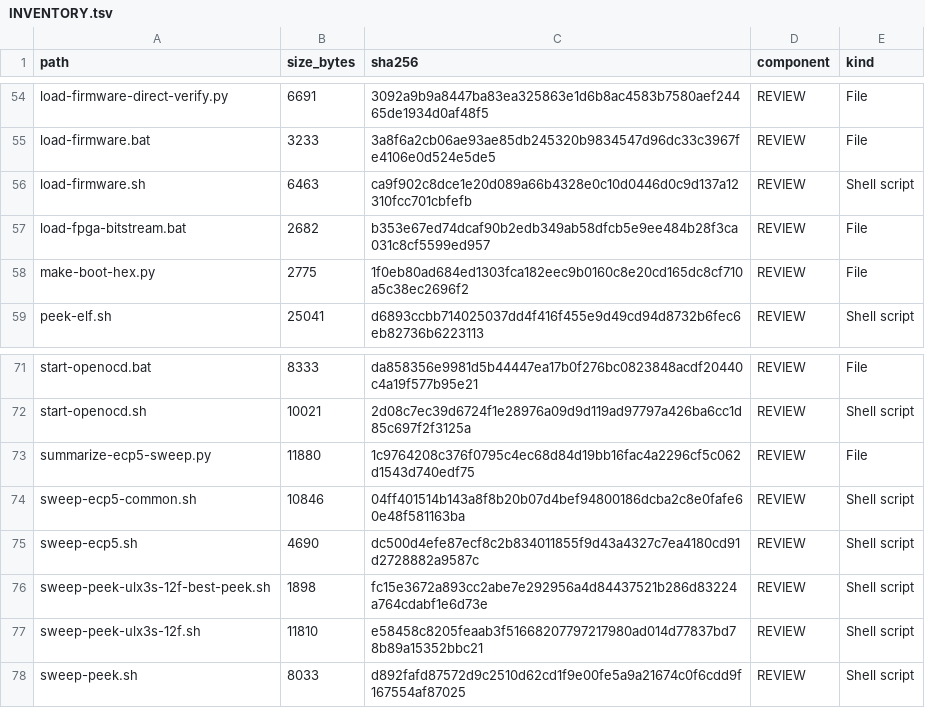
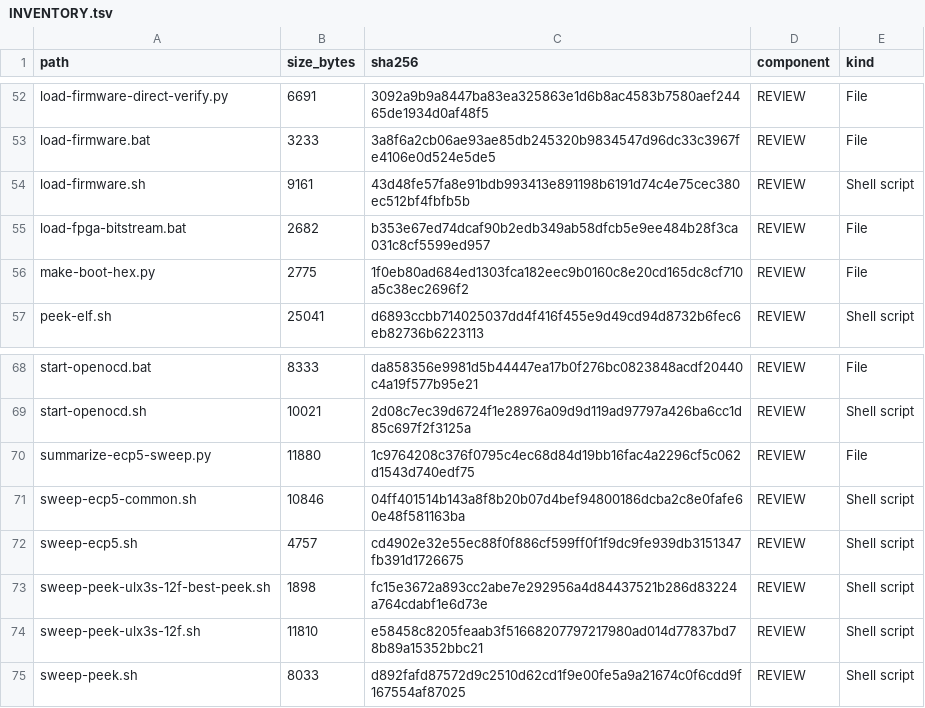
Before and after one commit to gojimmypi/Hazard3-Doom, a TSV file: scripts/INVENTORY.tsv, drawn as a sheet; only a part is shown, gaps mark what is left out; the diff covers the shown part only.

```diff
--- a/scripts/INVENTORY.tsv
+++ b/scripts/INVENTORY.tsv
@@ -55,3 +53,3 @@ load-firmware-direct-verify.py	6691	3092a9b9a8447ba83ea325863e1d6b8ac4583b7580ae
 load-firmware.bat	3233	3a8f6a2cb06ae93ae85db245320b9834547d96dc33c3967fe4106e0d524e5de5	REVIEW	File
-load-firmware.sh	6463	ca9f902c8dce1e20d089a66b4328e0c10d0446d0c9d137a12310fcc701cbfefb	REVIEW	Shell script
+load-firmware.sh	9161	43d48fe57fa8e91bdb993413e891198b6191d74c4e75cec380ec512bf4fbfb5b	REVIEW	Shell script
 load-fpga-bitstream.bat	2682	b353e67ed74dcaf90b2edb349ab58dfcb5e9ee484b28f3ca031c8cf5599ed957	REVIEW	File
@@ -74,3 +71,3 @@ summarize-ecp5-sweep.py	11880	1c9764208c376f0795c4ec68d84d19bb16fac4a2296cf5c062
 sweep-ecp5-common.sh	10846	04ff401514b143a8f8b20b07d4bef94800186dcba2c8e0fafe60e48f581163ba	REVIEW	Shell script
-sweep-ecp5.sh	4690	dc500d4efe87ecf8c2b834011855f9d43a4327c7ea4180cd91d2728882a9587c	REVIEW	Shell script
+sweep-ecp5.sh	4757	cd4902e32e55ec88f0f886cf599ff0f1f9dc9fe939db3151347fb391d1726675	REVIEW	Shell script
 sweep-peek-ulx3s-12f-best-peek.sh	1898	fc15e3672a893cc2abe7e292956a4d84437521b286d83224a764cdabf1e6d73e	REVIEW	Shell script
```
Also changed, not shown: 4 removed rows and 10 edited cells elsewhere in this file, 11 other files.
